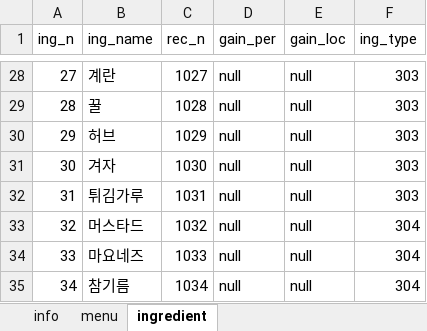
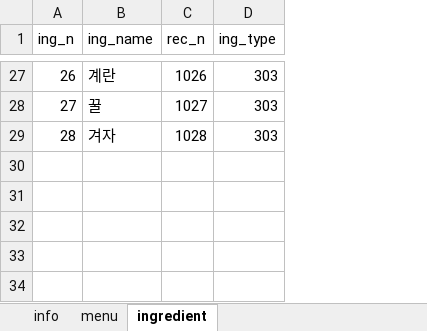
Before and after one commit to leonwater/claude, an Excel workbook: out/해달게임_요리_재료_정리.xlsx, sheet ingredient, drawn as a sheet; only a part is shown, gaps mark what is left out; values as stored, in another font and other column widths than the file's, no borders; removed rows and columns are numbered as before the commit, all else as after; the diff covers the shown part only; the diff names each change by its address in the sheet, - before the commit and + after, or states it on an @@ line.

```diff
--- a/out/해달게임_요리_재료_정리.xlsx (sheet ingredient)
+++ b/out/해달게임_요리_재료_정리.xlsx (sheet ingredient)
-column D (gain_per), rows 28-29: null | null; row 31: null
-column E (gain_loc), rows 28-29: null | null; row 31: null
@@ column A (ing_n) renumbered between rows 2 and 29 @@
-C27 (rec_n): 1027
+C27 (rec_n): 1026
-C28 (rec_n): 1028
+C28 (rec_n): 1027
-row 30: 29 | 허브 | 1029 | null | null | 303
-C29 (rec_n): 1030
+C29 (rec_n): 1028
-row 32: 31 | 튀김가루 | 1031 | null | null | 303
-row 33: 32 | 머스타드 | 1032 | null | null | 304
-row 34: 33 | 마요네즈 | 1033 | null | null | 304
-row 35: 34 | 참기름 | 1034 | null | null | 304
```
Also changed, not shown: 4 added rows, 5 removed rows and 20 edited cells elsewhere in this sheet, sheet info, sheet menu, 3 other files.
